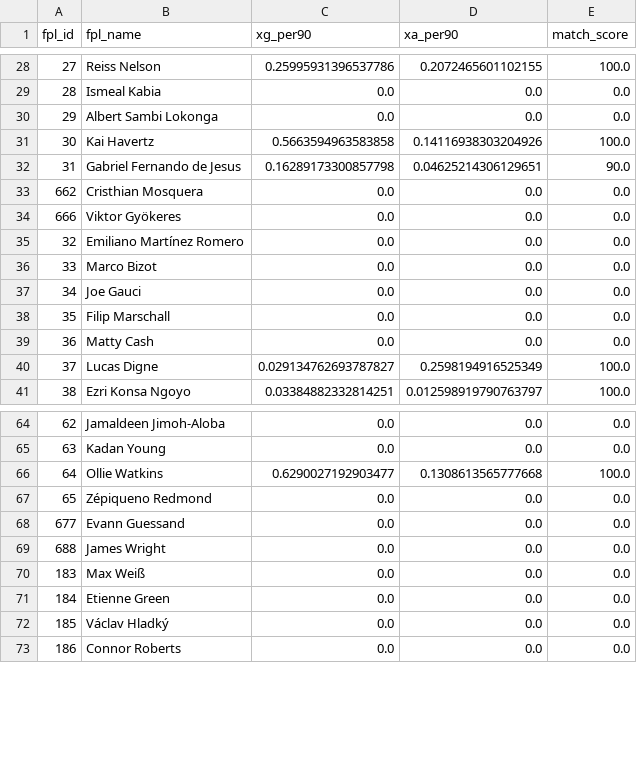
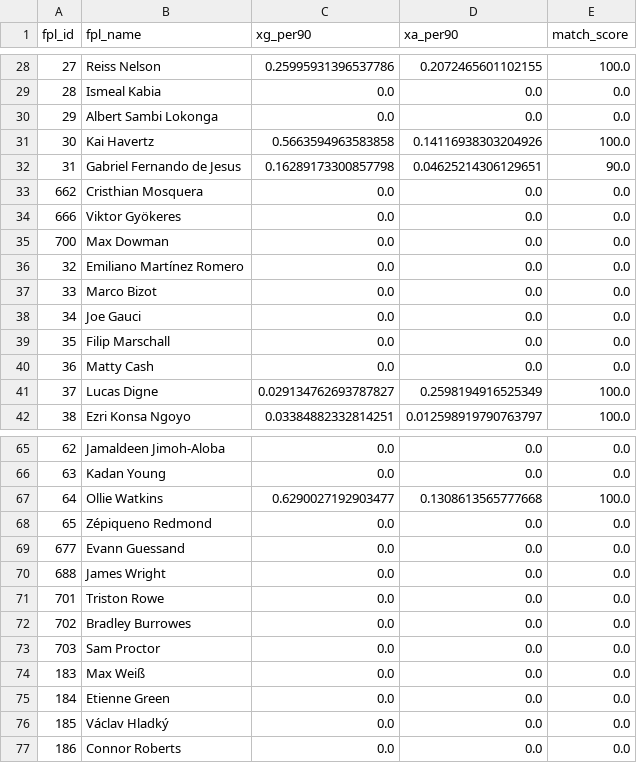
Before and after one commit to Willo-1982/fpl-analytics-advanced, a CSV file: data/cache/xgxa_players.csv, drawn as a sheet; only a part is shown, gaps mark what is left out; the diff names each change by its address in the sheet, - before the commit and + after, or states it on an @@ line.

```diff
--- a/data/cache/xgxa_players.csv
+++ b/data/cache/xgxa_players.csv
+row 35: 700 | Max Dowman | 0.0 | 0.0 | 0.0
+row 71: 701 | Triston Rowe | 0.0 | 0.0 | 0.0
+row 72: 702 | Bradley Burrowes | 0.0 | 0.0 | 0.0
+row 73: 703 | Sam Proctor | 0.0 | 0.0 | 0.0
```
Also changed, not shown: data/cache/projections_next_5gws.csv.
